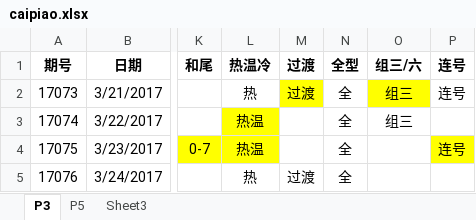
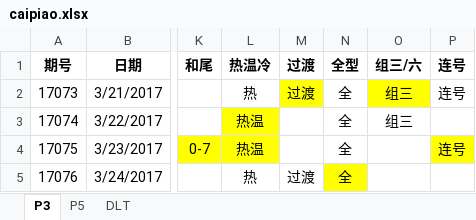
Before and after one commit to zhoubo8308/caipiao, an Excel workbook: caipiao.xlsx, sheet P3, drawn as a sheet; only a part is shown, gaps mark what is left out; values as stored, in another font and other column widths than the file's, no borders; the diff names each change by its address in the sheet, - before the commit and + after, or states it on an @@ line.

```diff
--- a/caipiao.xlsx (sheet P3)
+++ b/caipiao.xlsx (sheet P3)
-sheet tab: Sheet3
+sheet tab: DLT
-N5 fill: none
+N5 fill: #FFFF00
```
Also changed, not shown: sheet DLT, sheet P5.
